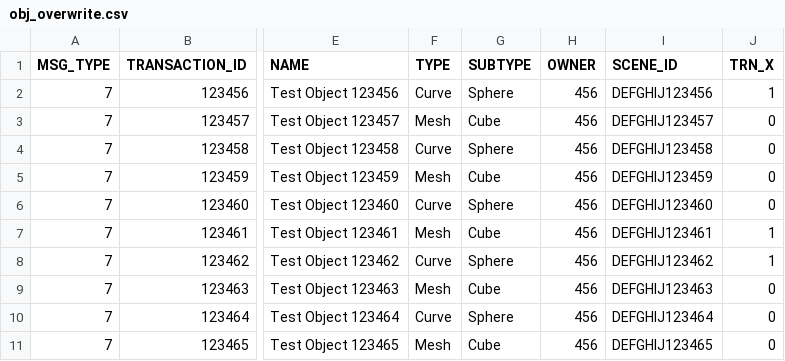
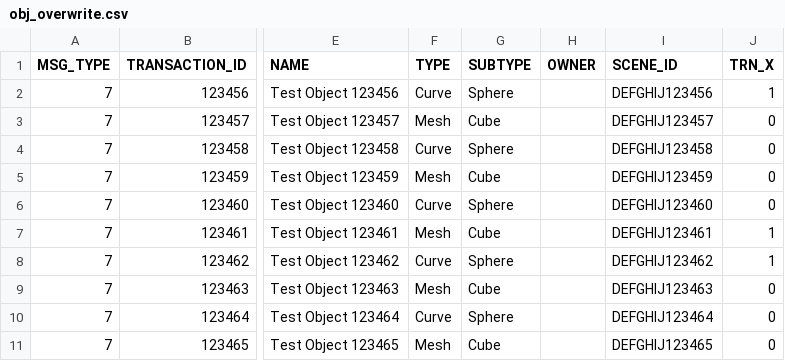
Before and after one commit to AO-StreetArt/CLyman, a CSV file: ci/csv/obj_overwrite.csv, drawn as a sheet; only a part is shown, gaps mark what is left out; the diff names each change by its address in the sheet, - before the commit and + after, or states it on an @@ line.

```diff
--- a/ci/csv/obj_overwrite.csv
+++ b/ci/csv/obj_overwrite.csv
-H2:H11 (OWNER): 456
+H2:H11 (OWNER): (empty)
```
Also changed, not shown: ci/csv/obj_crt.csv, ci/csv/obj_lock_bad.csv, 1 other file.
